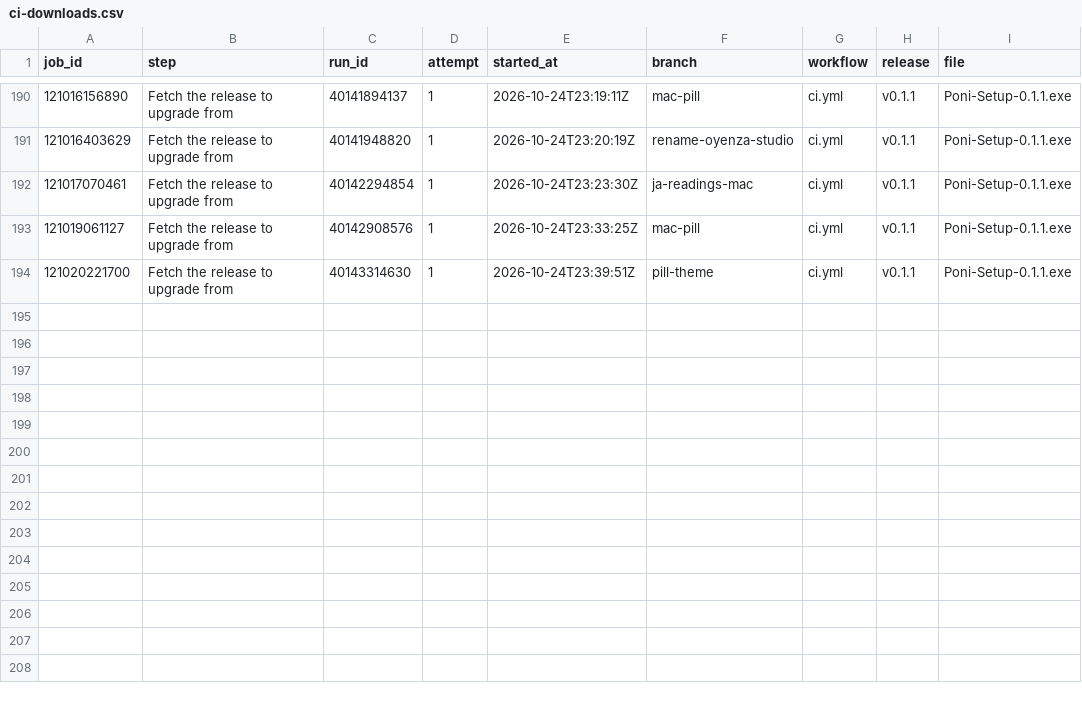
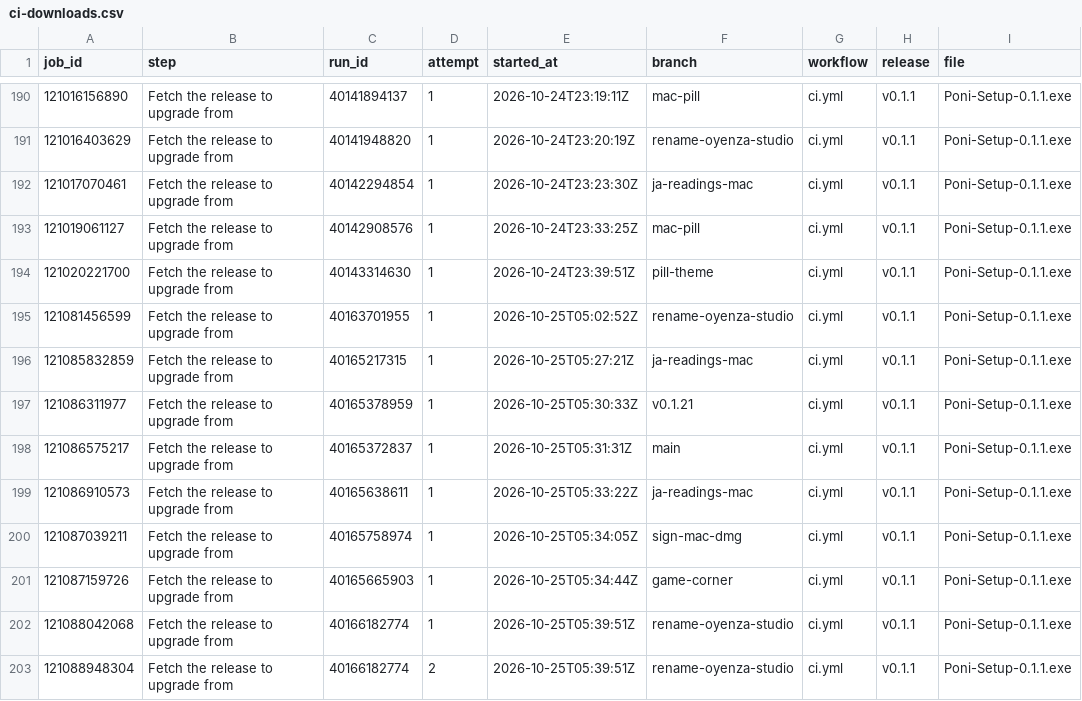
Before and after one commit to Eliaquim-Miguel/oyenza-studio, a CSV file: data/ci-downloads.csv, drawn as a sheet; only a part is shown, gaps mark what is left out; the diff names each change by its address in the sheet, - before the commit and + after, or states it on an @@ line.

```diff
--- a/data/ci-downloads.csv
+++ b/data/ci-downloads.csv
+row 195: 121081456599 | Fetch the release to upgrade from | 40163701955 | 1 | 2026-10-25T05:02:52Z | rename-oyenza-studio | ci.yml | v0.1.1 | Poni-Setup-0.1.1.exe
+row 196: 121085832859 | Fetch the release to upgrade from | 40165217315 | 1 | 2026-10-25T05:27:21Z | ja-readings-mac | ci.yml | v0.1.1 | Poni-Setup-0.1.1.exe
+row 197: 121086311977 | Fetch the release to upgrade from | 40165378959 | 1 | 2026-10-25T05:30:33Z | v0.1.21 | ci.yml | v0.1.1 | Poni-Setup-0.1.1.exe
+row 198: 121086575217 | Fetch the release to upgrade from | 40165372837 | 1 | 2026-10-25T05:31:31Z | main | ci.yml | v0.1.1 | Poni-Setup-0.1.1.exe
+row 199: 121086910573 | Fetch the release to upgrade from | 40165638611 | 1 | 2026-10-25T05:33:22Z | ja-readings-mac | ci.yml | v0.1.1 | Poni-Setup-0.1.1.exe
+row 200: 121087039211 | Fetch the release to upgrade from | 40165758974 | 1 | 2026-10-25T05:34:05Z | sign-mac-dmg | ci.yml | v0.1.1 | Poni-Setup-0.1.1.exe
+row 201: 121087159726 | Fetch the release to upgrade from | 40165665903 | 1 | 2026-10-25T05:34:44Z | game-corner | ci.yml | v0.1.1 | Poni-Setup-0.1.1.exe
+row 202: 121088042068 | Fetch the release to upgrade from | 40166182774 | 1 | 2026-10-25T05:39:51Z | rename-oyenza-studio | ci.yml | v0.1.1 | Poni-Setup-0.1.1.exe
+row 203: 121088948304 | Fetch the release to upgrade from | 40166182774 | 2 | 2026-10-25T05:39:51Z | rename-oyenza-studio | ci.yml | v0.1.1 | Poni-Setup-0.1.1.exe
```
Also changed, not shown: data/downloads.csv, 4 other files.
